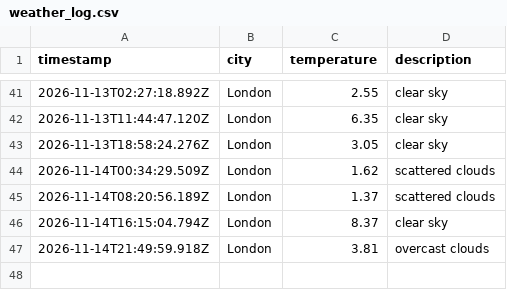
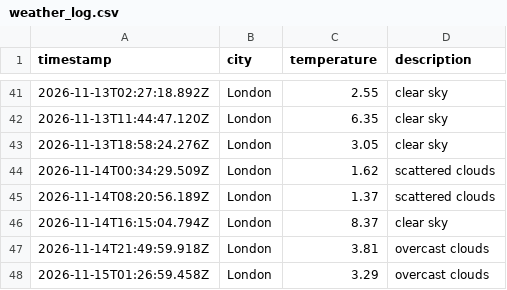
Before and after one commit to TheoHill10/weather-dataOps, a CSV file: data/weather_log.csv, drawn as a sheet; only a part is shown, gaps mark what is left out; the diff names each change by its address in the sheet, - before the commit and + after, or states it on an @@ line.

```diff
--- a/data/weather_log.csv
+++ b/data/weather_log.csv
+row 48: 2026-11-15T01:26:59.458Z | London | 3.29 | overcast clouds
```
Also changed, not shown: 1 other file.
